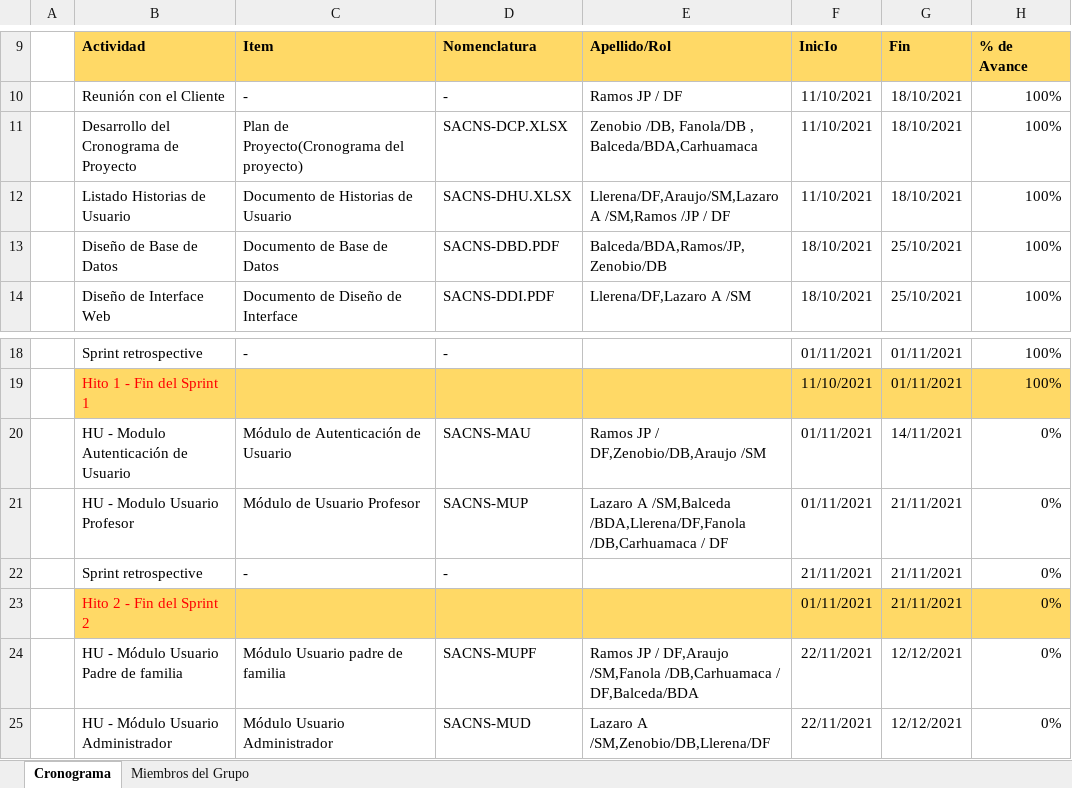
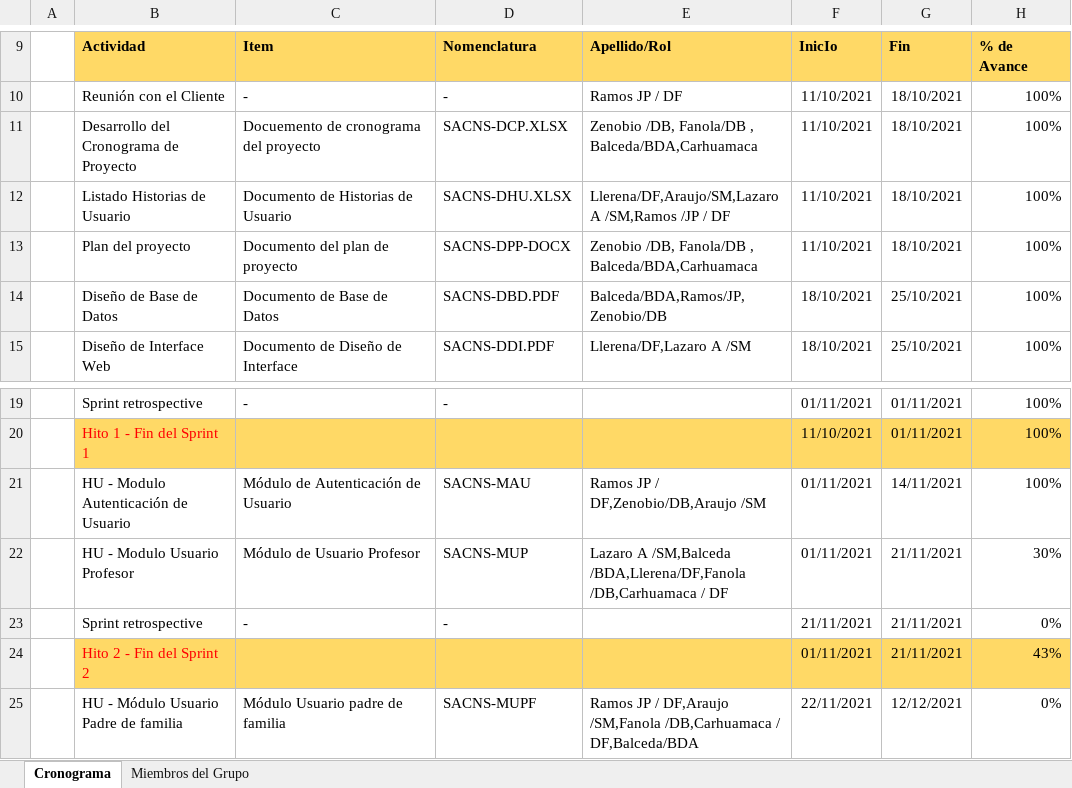
Before and after one commit to kevinramosrivas/GCS-G5, an Excel workbook: Desarrollo/SACNS/gestion/SACNS-DCP.xlsx, sheet Cronograma, drawn as a sheet; only a part is shown, gaps mark what is left out; the shorter side is filled out with more unchanged rows; values as stored, in another font and other column widths than the file's, no borders; charts and pictures not drawn; addresses are those after the commit; the diff names each change by its address in the sheet, - before the commit and + after, or states it on an @@ line.

Commit message:
se cambiaron los porcentajes del Cronograma del proyecto (SACNS-DCP) y se corrigio un error en el nombre de un item(SIN MODIFICAR NINGUNA FECHA)

```diff
--- a/Desarrollo/SACNS/gestion/SACNS-DCP.xlsx (sheet Cronograma)
+++ b/Desarrollo/SACNS/gestion/SACNS-DCP.xlsx (sheet Cronograma)
-C11: Plan de Proyecto(Cronograma del proyecto)
+C11: Docuemento de cronograma del proyecto
+row 13:  | Plan del proyecto | Documento del plan de proyecto | SACNS-DPP-DOCX | Zenobio /DB, Fanola/DB , Balceda/BDA,Carhuamaca | 11/10/2021 | 18/10/2021 | 100%
-H21: 0%
+H21: 100%
-H22: 0%
+H22: 30%
-H24: 0%
+H24: 43%
```
Also changed, not shown: formulas that keep their value.
